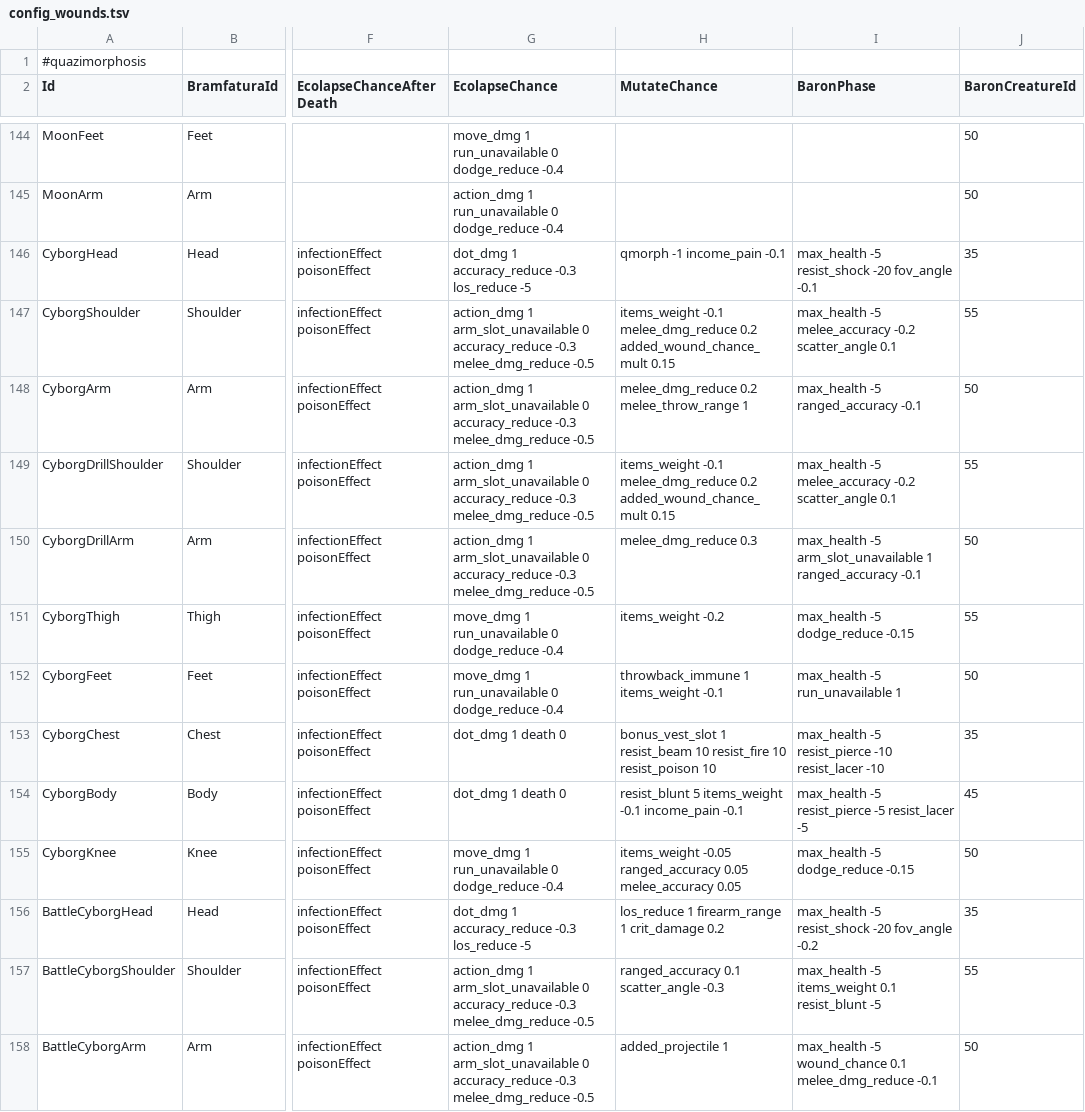
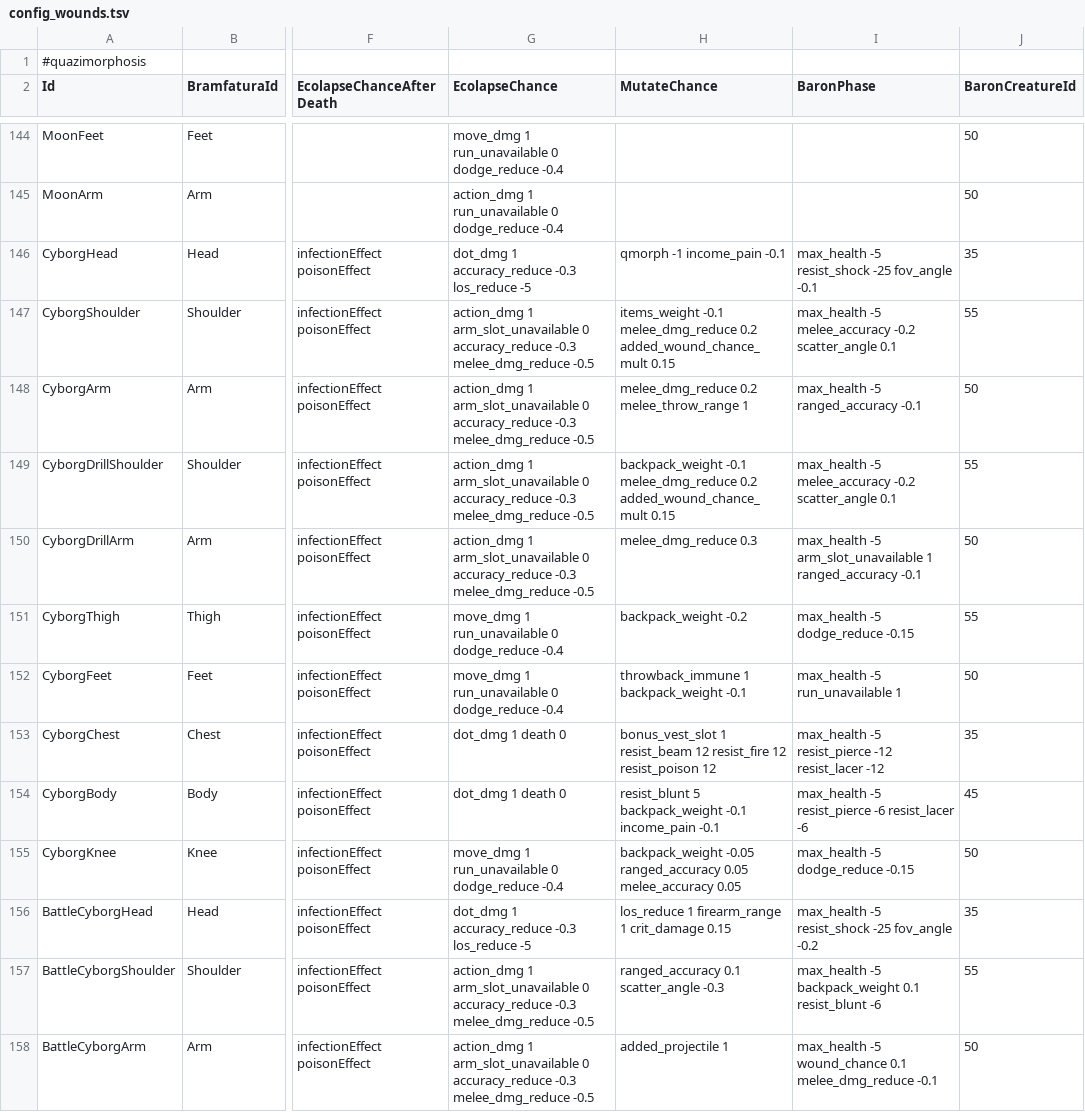
Before and after one commit to HueyPixelBoxes/qm_data, a TSV file: config_wounds.tsv, drawn as a sheet; only a part is shown, gaps mark what is left out; the diff covers the shown part only; the diff names each change by its address in the sheet, - before the commit and + after, or states it on an @@ line.

```diff
--- a/config_wounds.tsv
+++ b/config_wounds.tsv
-I146 (BaronPhase): max_health -5 resist_shock -20 fov_angle -0.1
+I146 (BaronPhase): max_health -5 resist_shock -25 fov_angle -0.1
-H149 (MutateChance): items_weight -0.1 melee_dmg_reduce…
+H149 (MutateChance): backpack_weight -0.1 melee_dmg_reduce…
-H151 (MutateChance): items_weight -0.2
+H151 (MutateChance): backpack_weight -0.2
-H152 (MutateChance): throwback_immune 1 items_weight -0.1
+H152 (MutateChance): throwback_immune 1 backpack_weight -0.1
-H153 (MutateChance): …1 resist_beam 10 resist_fire 10 resist_poison 10
+H153 (MutateChance): …1 resist_beam 12 resist_fire 12 resist_poison 12
-I153 (BaronPhase): …-5 resist_pierce -10 resist_lacer -10
+I153 (BaronPhase): …-5 resist_pierce -12 resist_lacer -12
-H154 (MutateChance): resist_blunt 5 items_weight -0.1 income_pain…
+H154 (MutateChance): resist_blunt 5 backpack_weight -0.1 income_pain…
-I154 (BaronPhase): …-5 resist_pierce -5 resist_lacer -5
+I154 (BaronPhase): …-5 resist_pierce -6 resist_lacer -6
-H155 (MutateChance): items_weight -0.05 ranged_accuracy…
+H155 (MutateChance): backpack_weight -0.05 ranged_accuracy…
-H156 (MutateChance): los_reduce 1 firearm_range 1 crit_damage 0.2
+H156 (MutateChance): los_reduce 1 firearm_range 1 crit_damage 0.15
-I156 (BaronPhase): max_health -5 resist_shock -20 fov_angle -0.2
+I156 (BaronPhase): max_health -5 resist_shock -25 fov_angle -0.2
-I157 (BaronPhase): max_health -5 items_weight 0.1 resist_blunt -5
+I157 (BaronPhase): max_health -5 backpack_weight 0.1 resist_blunt -6
```
Also changed, not shown: 1 added row and 20 edited cells elsewhere in this file, config_items.tsv, config_items_drops.tsv, 6 other files.
